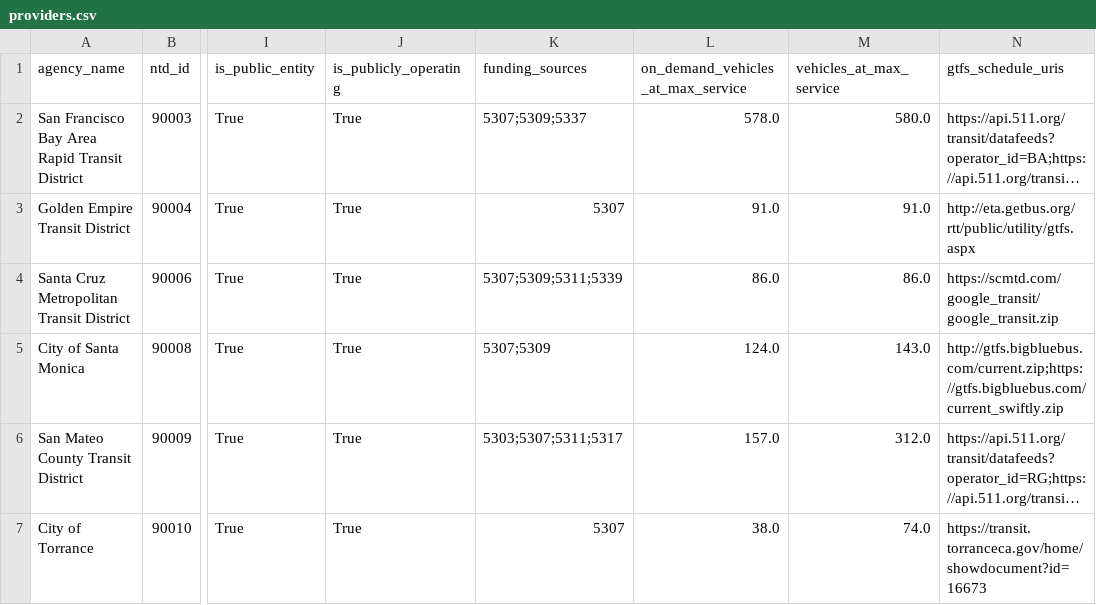
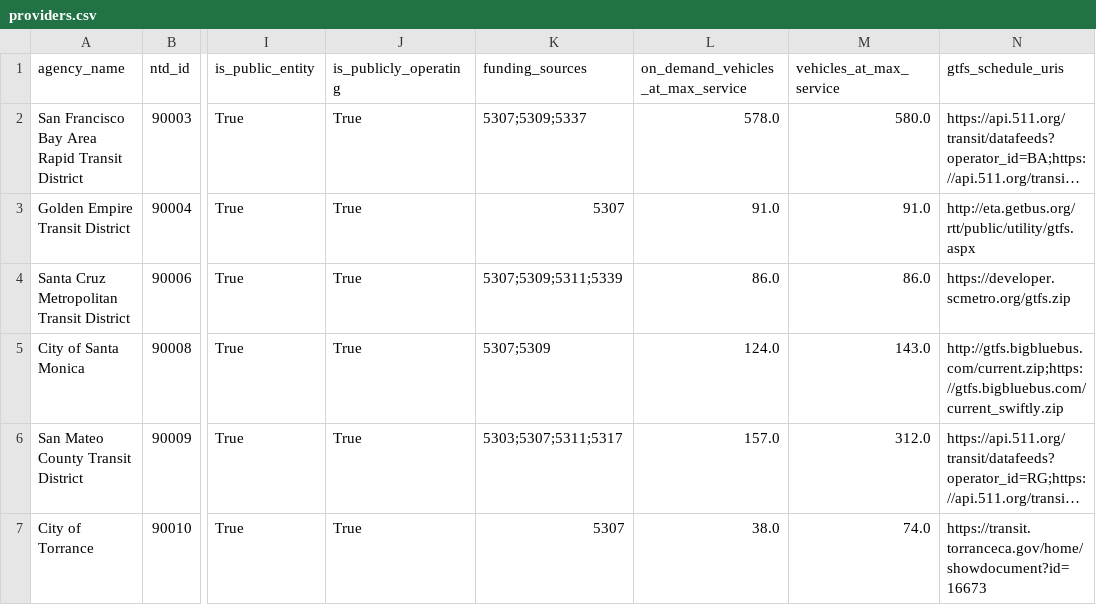
Before and after one commit to cal-itp/mobility-marketplace, a CSV file: src/metadata/providers/providers.csv, drawn as a sheet; only a part is shown, gaps mark what is left out; long unchanged cells end in …; the diff names each change by its address in the sheet, - before the commit and + after, or states it on an @@ line.

```diff
--- a/src/metadata/providers/providers.csv
+++ b/src/metadata/providers/providers.csv
-N4 (gtfs_schedule_uris): https://scmtd.com/google_transit/google_transit.zip
+N4 (gtfs_schedule_uris): https://developer.scmetro.org/gtfs.zip
```
